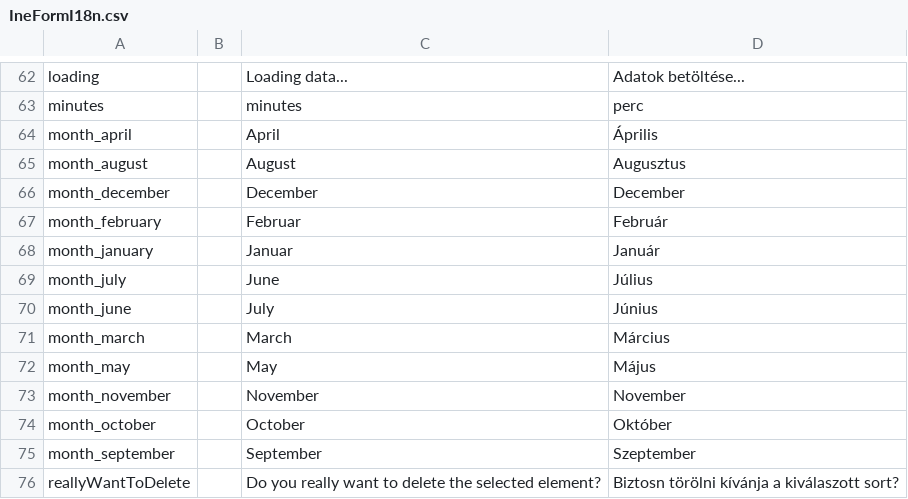
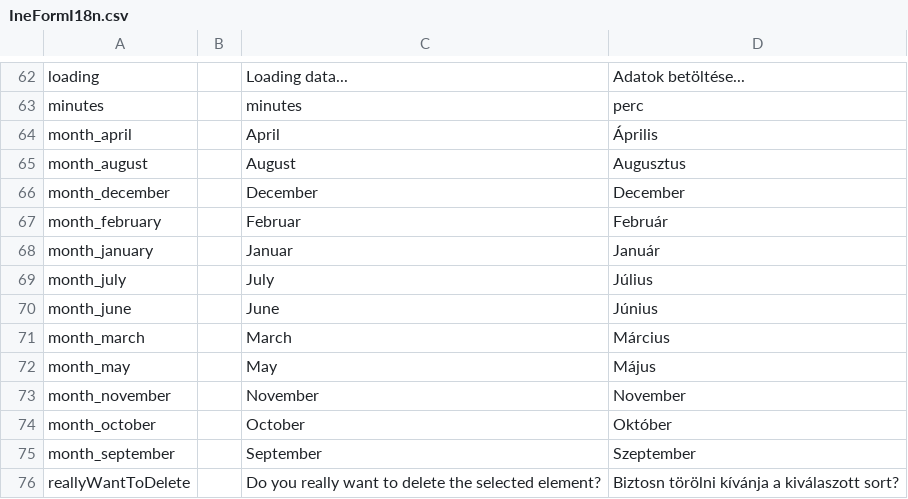
Before and after one commit to inepex/ineform, a CSV file: ineform/src/main/java/com/inepex/ineForm/client/i18n/IneFormI18n.csv, drawn as a sheet; only a part is shown, gaps mark what is left out.

Commit message:
month name substitution
git-svn-id: http://ineform.googlecode.com/svn/trunk@771 7ef67a20-634e-90e6-9ab5-3f2075439470

```diff
--- a/ineform/src/main/java/com/inepex/ineForm/client/i18n/IneFormI18n.csv
+++ b/ineform/src/main/java/com/inepex/ineForm/client/i18n/IneFormI18n.csv
@@ -68,4 +68,4 @@
 "month_january";"";"Januar";"Január"
-"month_july";"";"June";"Július"
-"month_june";"";"July";"Június"
+"month_july";"";"July";"Július"
+"month_june";"";"June";"Június"
 "month_march";"";"March";"Március"
```
